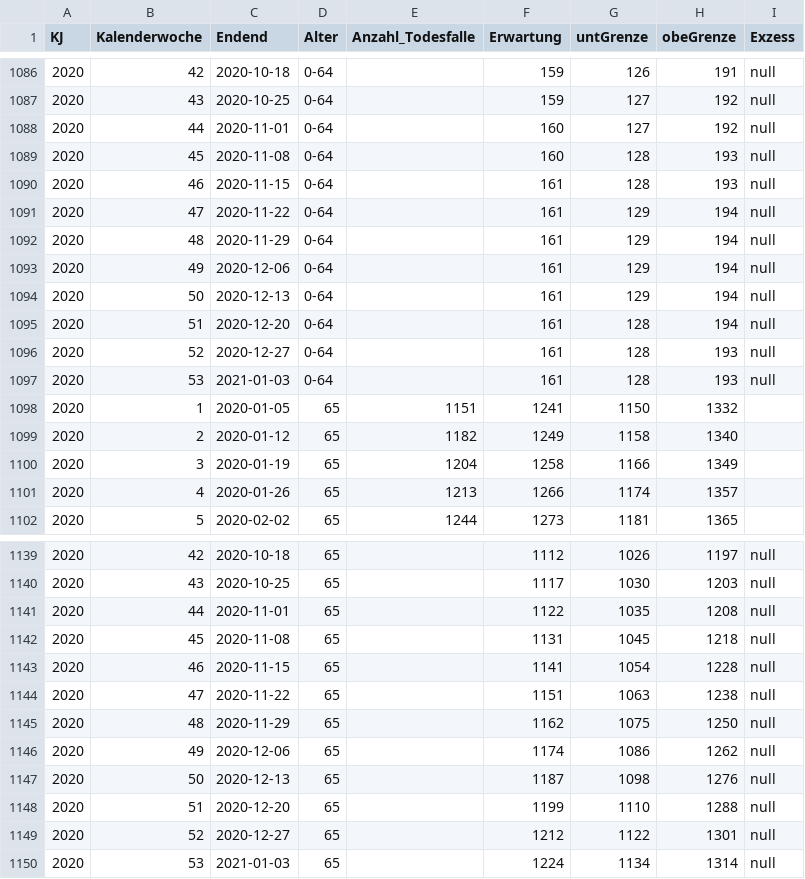
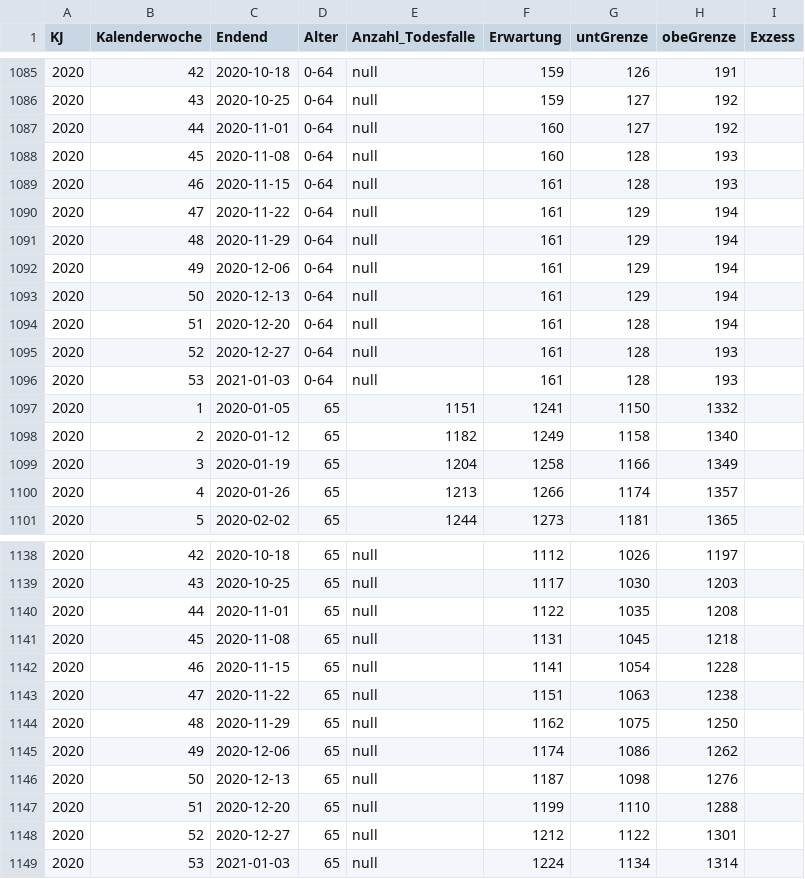
Before and after one commit to pnwscm60/pnwscm60.github.io, a CSV file: data/wodeathch1019.csv, drawn as a sheet; only a part is shown, gaps mark what is left out; the diff covers the shown part only.

```diff
--- a/data/wodeathch1019.csv
+++ b/data/wodeathch1019.csv
@@ -1086,13 +1085,13 @@ KJ,Kalenderwoche,Endend,Alter,Anzahl_Todesfalle,Erwartung,untGrenze,obeGrenze,Ex
-2020,42,2020-10-18,0-64,,159,126,191,null
-2020,43,2020-10-25,0-64,,159,127,192,null
-2020,44,2020-11-01,0-64,,160,127,192,null
-2020,45,2020-11-08,0-64,,160,128,193,null
-2020,46,2020-11-15,0-64,,161,128,193,null
-2020,47,2020-11-22,0-64,,161,129,194,null
-2020,48,2020-11-29,0-64,,161,129,194,null
-2020,49,2020-12-06,0-64,,161,129,194,null
-2020,50,2020-12-13,0-64,,161,129,194,null
-2020,51,2020-12-20,0-64,,161,128,194,null
-2020,52,2020-12-27,0-64,,161,128,193,null
-2020,53,2021-01-03,0-64,,161,128,193,null
+2020,42,2020-10-18,0-64,null,159,126,191,
+2020,43,2020-10-25,0-64,null,159,127,192,
+2020,44,2020-11-01,0-64,null,160,127,192,
+2020,45,2020-11-08,0-64,null,160,128,193,
+2020,46,2020-11-15,0-64,null,161,128,193,
+2020,47,2020-11-22,0-64,null,161,129,194,
+2020,48,2020-11-29,0-64,null,161,129,194,
+2020,49,2020-12-06,0-64,null,161,129,194,
+2020,50,2020-12-13,0-64,null,161,129,194,
+2020,51,2020-12-20,0-64,null,161,128,194,
+2020,52,2020-12-27,0-64,null,161,128,193,
+2020,53,2021-01-03,0-64,null,161,128,193,
 2020,1,2020-01-05,65,1151,1241,1150,1332,
@@ -1139,12 +1138,12 @@ KJ,Kalenderwoche,Endend,Alter,Anzahl_Todesfalle,Erwartung,untGrenze,obeGrenze,Ex
-2020,42,2020-10-18,65,,1112,1026,1197,null
-2020,43,2020-10-25,65,,1117,1030,1203,null
-2020,44,2020-11-01,65,,1122,1035,1208,null
-2020,45,2020-11-08,65,,1131,1045,1218,null
-2020,46,2020-11-15,65,,1141,1054,1228,null
-2020,47,2020-11-22,65,,1151,1063,1238,null
-2020,48,2020-11-29,65,,1162,1075,1250,null
-2020,49,2020-12-06,65,,1174,1086,1262,null
-2020,50,2020-12-13,65,,1187,1098,1276,null
-2020,51,2020-12-20,65,,1199,1110,1288,null
-2020,52,2020-12-27,65,,1212,1122,1301,null
-2020,53,2021-01-03,65,,1224,1134,1314,null
+2020,42,2020-10-18,65,null,1112,1026,1197,
+2020,43,2020-10-25,65,null,1117,1030,1203,
+2020,44,2020-11-01,65,null,1122,1035,1208,
+2020,45,2020-11-08,65,null,1131,1045,1218,
+2020,46,2020-11-15,65,null,1141,1054,1228,
+2020,47,2020-11-22,65,null,1151,1063,1238,
+2020,48,2020-11-29,65,null,1162,1075,1250,
+2020,49,2020-12-06,65,null,1174,1086,1262,
+2020,50,2020-12-13,65,null,1187,1098,1276,
+2020,51,2020-12-20,65,null,1199,1110,1288,
+2020,52,2020-12-27,65,null,1212,1122,1301,
+2020,53,2021-01-03,65,null,1224,1134,1314,
```
Also changed, not shown: 1 removed row and 108 edited cells elsewhere in this file.
